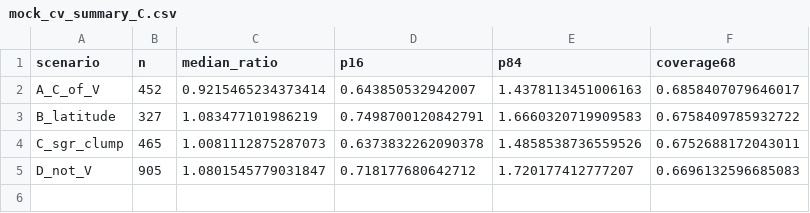
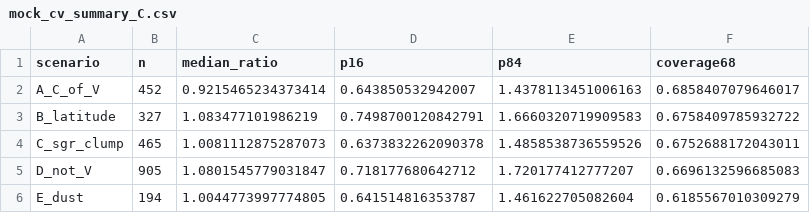
Before and after one commit to vasilybelokurov/globular_clusters_completeness, a CSV file: outputs/cv/mock_cv_summary_C.csv, drawn as a sheet.

```diff
--- a/outputs/cv/mock_cv_summary_C.csv
+++ b/outputs/cv/mock_cv_summary_C.csv
@@ -5 +5,2 @@ C_sgr_clump,465,1.0081112875287073,0.6373832262090378,1.4858538736559526,0.67526
 D_not_V,905,1.0801545779031847,0.718177680642712,1.720177412777207,0.6696132596685083
+E_dust,194,1.0044773997774805,0.641514816353787,1.461622705082604,0.6185567010309279
```
Also changed, not shown: outputs/cv/mock_cv_summary_totals.csv, outputs/cv/real_cv_weights.csv, 28 other files.
